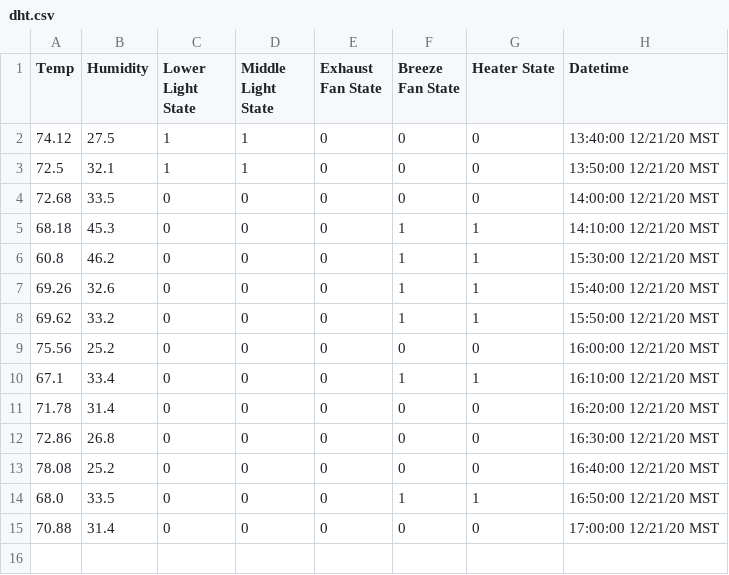
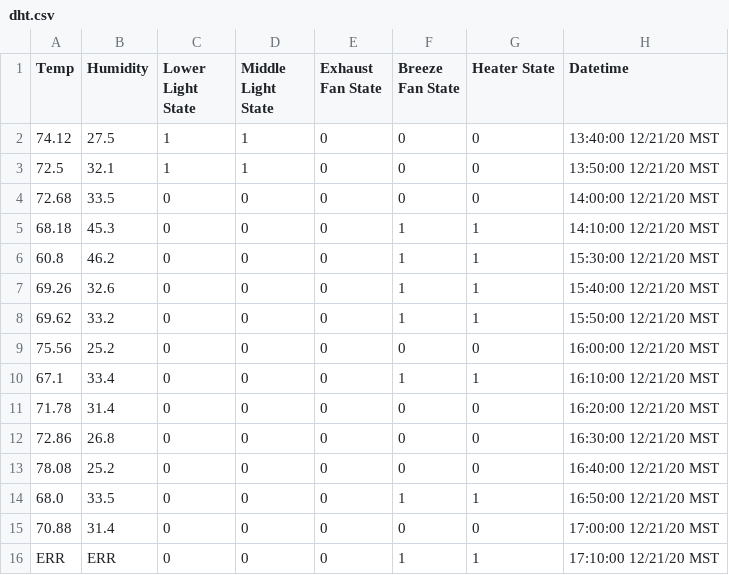
Before and after one commit to thefpoff/grohbot, a CSV file: csv/dht.csv, drawn as a sheet.

```diff
--- a/csv/dht.csv
+++ b/csv/dht.csv
@@ -15 +15,2 @@ Temp,Humidity,Lower Light State,Middle Light State,Exhaust Fan State,Breeze Fan
 70.88,31.4,0,0,0,0,0,17:00:00 12/21/20 MST
+ERR,ERR,0,0,0,1,1,17:10:00 12/21/20 MST
```
Also changed, not shown: 4 other files.
